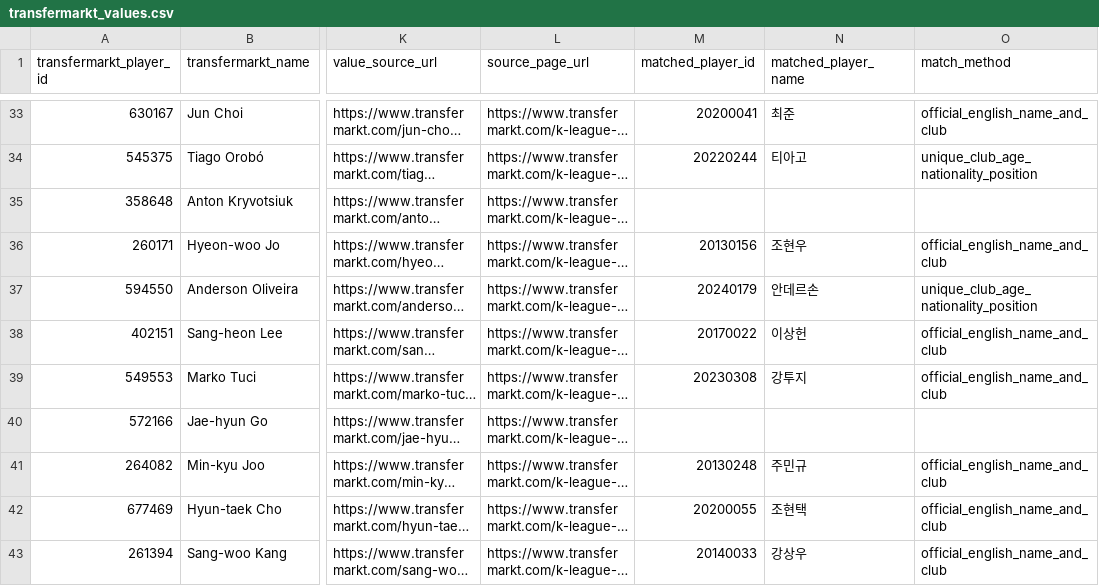
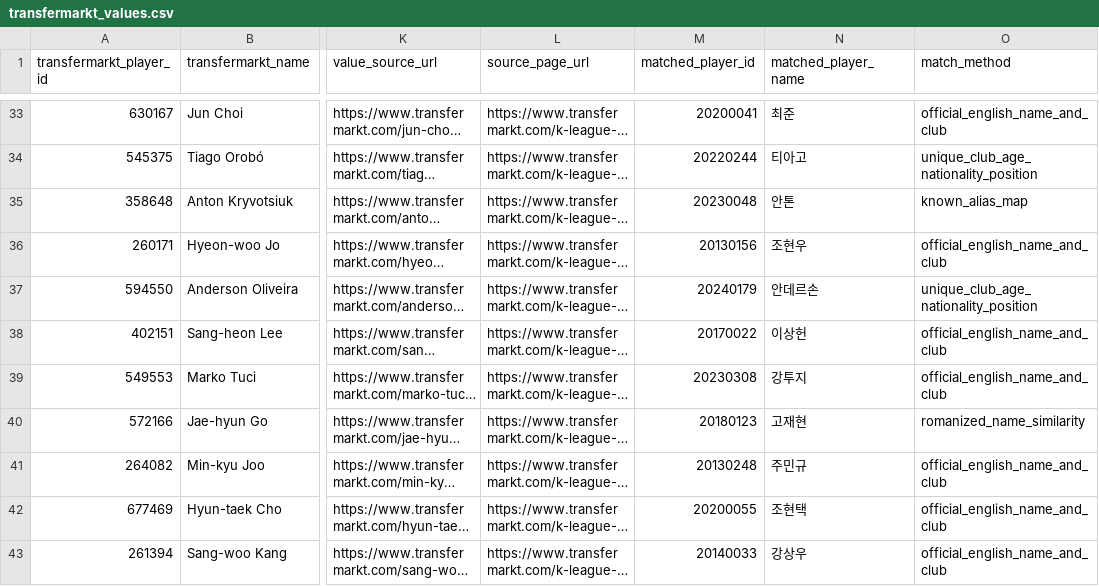
Before and after one commit to Jo-0809/Database-project, a CSV file: data/transfermarkt_values.csv, drawn as a sheet; only a part is shown, gaps mark what is left out; long unchanged cells end in …; the diff covers the shown part only; the diff names each change by its address in the sheet, - before the commit and + after, or states it on an @@ line.

```diff
--- a/data/transfermarkt_values.csv
+++ b/data/transfermarkt_values.csv
-M35 (matched_player_id): (empty)
+M35 (matched_player_id): 20230048
-N35 (matched_player_name): (empty)
+N35 (matched_player_name): 안톤
-O35 (match_method): (empty)
+O35 (match_method): known_alias_map
-M40 (matched_player_id): (empty)
+M40 (matched_player_id): 20180123
-N40 (matched_player_name): (empty)
+N40 (matched_player_name): 고재현
-O40 (match_method): (empty)
+O40 (match_method): romanized_name_similarity
```
Also changed, not shown: 75 edited cells elsewhere in this file, 13 other files.
